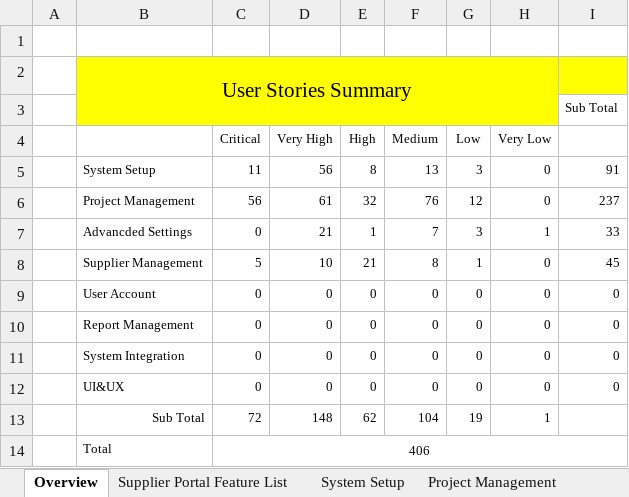
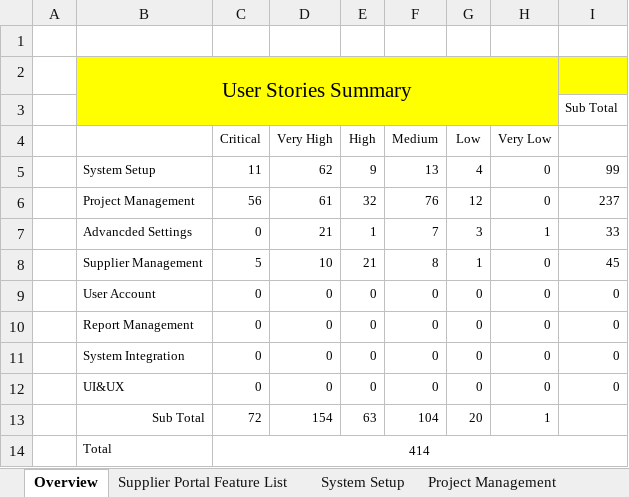
Before and after one commit to zyw9963/YFVE-supplier-portal, an Excel workbook: projects/YanFeng/02 System Design/User Stories/User Stories.xlsx, sheet Overview, drawn as a sheet; values as stored, in another font and other column widths than the file's, no borders; the diff names each change by its address in the sheet, - before the commit and + after, or states it on an @@ line.

```diff
--- a/projects/YanFeng/02 System Design/User Stories/User Stories.xlsx (sheet Overview)
+++ b/projects/YanFeng/02 System Design/User Stories/User Stories.xlsx (sheet Overview)
-D5 (Very High): 56
+D5 (Very High): 62
-E5 (High): 8
+E5 (High): 9
-G5 (Low): 3
+G5 (Low): 4
-I5: 91
+I5: 99
-D13 (Very High): 148
+D13 (Very High): 154
-E13 (High): 62
+E13 (High): 63
-G13 (Low): 19
+G13 (Low): 20
-C14 (Critical): 406
+C14 (Critical): 414
```
Also changed, not shown: sheet System Setup, 1 other file.
